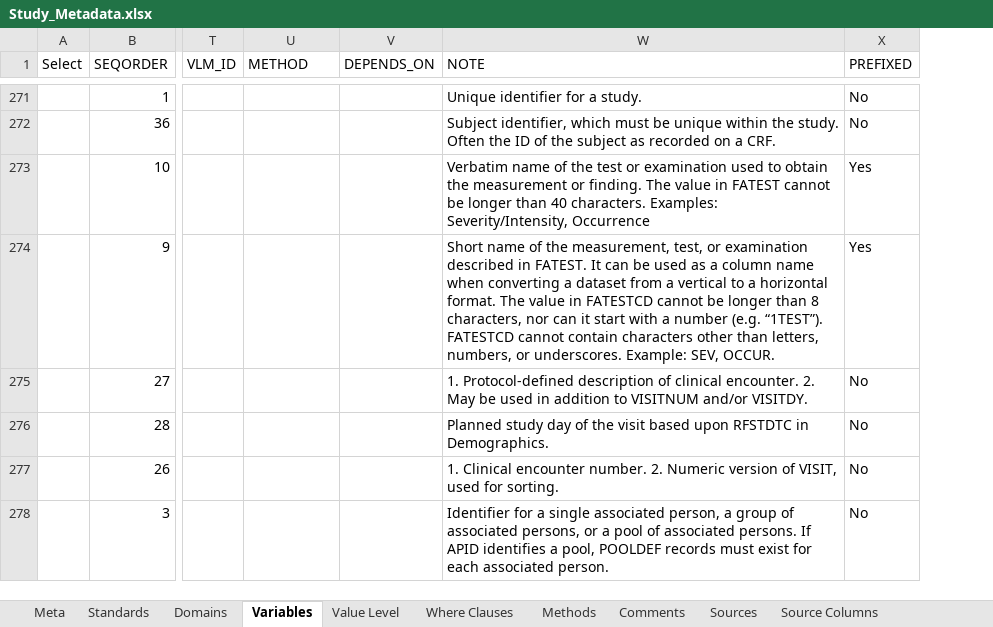
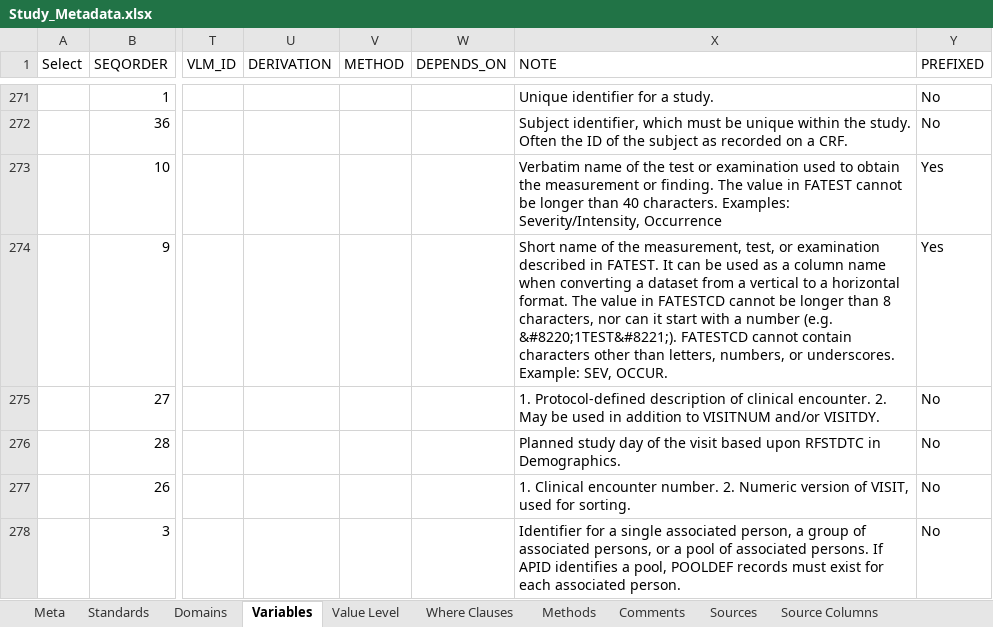
Before and after one commit to chiara-cattani/sdtm-builder, an Excel workbook: study-pilot/metadata/Study_Metadata.xlsx, sheet Variables, drawn as a sheet; only a part is shown, gaps mark what is left out; values as stored, in another font and other column widths than the file's, no borders; addresses are those after the commit; the diff covers the shown part only; the diff names each change by its address in the sheet, - before the commit and + after, or states it on an @@ line.

Commit message:
fix: complete METHOD→DERIVATION rename across entire package
- Updated study-pilot/metadata/Study_Metadata.xlsx: renamed METHOD→DERIVATION
  (570 derivation rules), added empty METHOD column
- Fixed remaining warning/error messages referencing METHOD in method_mapping.R
  and mod_b_metadata.R validate_prebuild()
- Updated docs/sdtmbuilder-overview-and-vision.Rmd and
  docs/sdtm-oak-experience-report.Rmd (all Variables sheet METHOD→DERIVATION)
- Updated check_end_to_end.R comment
- Regenerated reconstruct_method_string.Rd
- Verified: study-pilot reads 593 rows (531 with DERIVATION rules),
  starter_kit reads 115 rows, compile_rules and build_domain work correctly

```diff
--- a/study-pilot/metadata/Study_Metadata.xlsx (sheet Variables)
+++ b/study-pilot/metadata/Study_Metadata.xlsx (sheet Variables)
+column V (METHOD), empty
-U1: METHOD
+U1: DERIVATION
-X274 (NOTE): …number (e.g. “1TEST”). FATESTCD cannot…
+X274 (NOTE): …number (e.g. &#8220;1TEST&#8221;). FATESTCD cannot…
```
Also changed, not shown: 46 edited cells elsewhere in this sheet, 6 other files.
